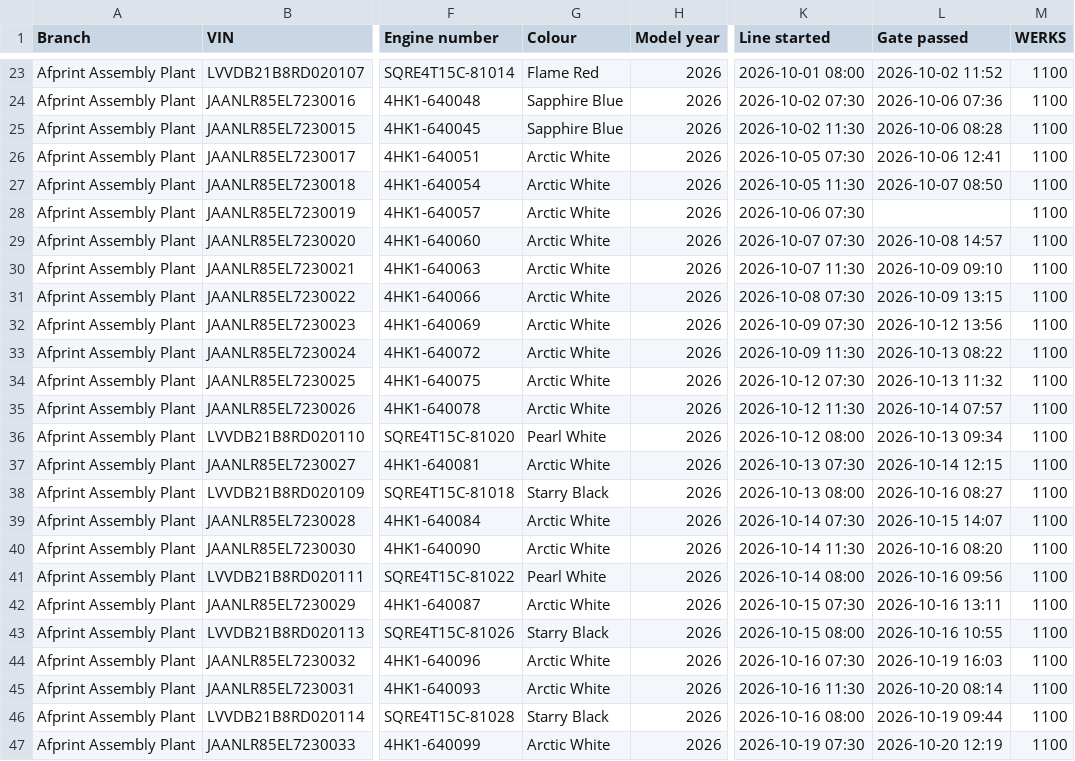
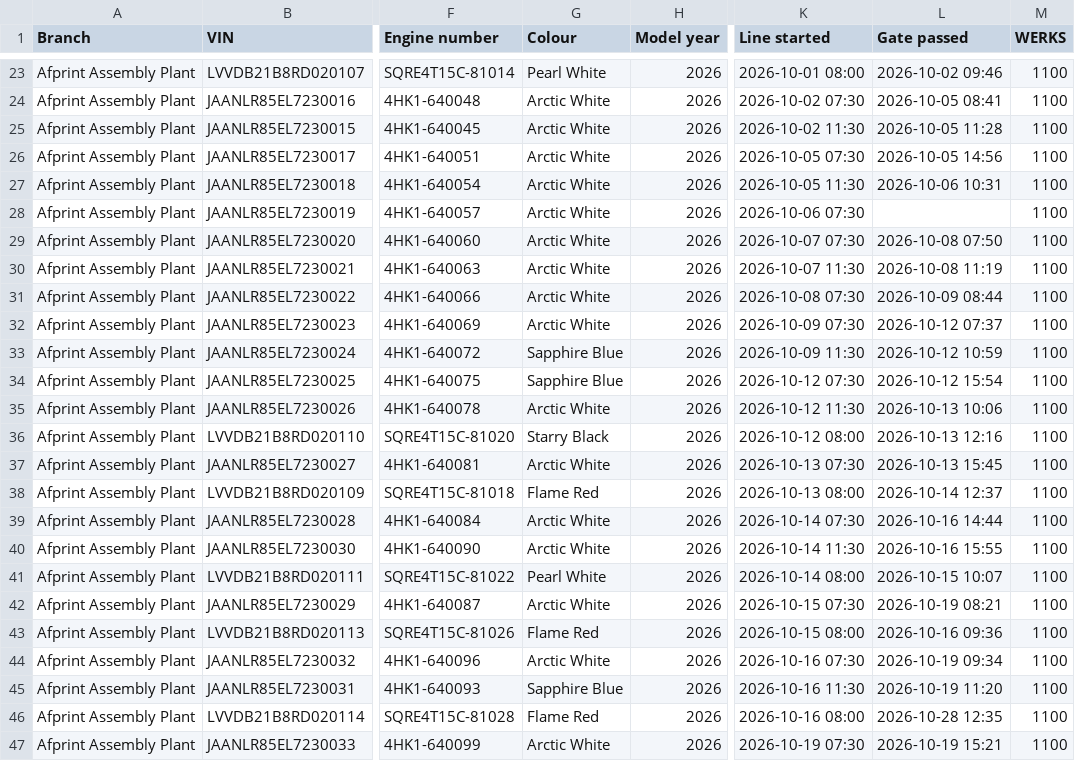
Before and after one commit to JusTech-Cxdxs/ejo100, a CSV file: docs/demo/correct/13_plant_vehicles_demo.csv, drawn as a sheet; only a part is shown, gaps mark what is left out; the diff covers the shown part only; the diff names each change by its address in the sheet, - before the commit and + after, or states it on an @@ line.

```diff
--- a/docs/demo/correct/13_plant_vehicles_demo.csv
+++ b/docs/demo/correct/13_plant_vehicles_demo.csv
-G23 (Colour): Flame Red
+G23 (Colour): Pearl White
-L23 (Gate passed): 2026-10-02 11:52
+L23 (Gate passed): 2026-10-02 09:46
-G24:G25 (Colour): Sapphire Blue
+G24:G25 (Colour): Arctic White
-L24 (Gate passed): 2026-10-06 07:36
+L24 (Gate passed): 2026-10-05 08:41
-L25 (Gate passed): 2026-10-06 08:28
+L25 (Gate passed): 2026-10-05 11:28
-L26 (Gate passed): 2026-10-06 12:41
+L26 (Gate passed): 2026-10-05 14:56
-L27 (Gate passed): 2026-10-07 08:50
+L27 (Gate passed): 2026-10-06 10:31
-L29 (Gate passed): 2026-10-08 14:57
+L29 (Gate passed): 2026-10-08 07:50
-L30 (Gate passed): 2026-10-09 09:10
+L30 (Gate passed): 2026-10-08 11:19
-L31 (Gate passed): 2026-10-09 13:15
+L31 (Gate passed): 2026-10-09 08:44
-L32 (Gate passed): 2026-10-12 13:56
+L32 (Gate passed): 2026-10-12 07:37
-G33:G34 (Colour): Arctic White
+G33:G34 (Colour): Sapphire Blue
-L33 (Gate passed): 2026-10-13 08:22
+L33 (Gate passed): 2026-10-12 10:59
-L34 (Gate passed): 2026-10-13 11:32
+L34 (Gate passed): 2026-10-12 15:54
-L35 (Gate passed): 2026-10-14 07:57
+L35 (Gate passed): 2026-10-13 10:06
-G36 (Colour): Pearl White
+G36 (Colour): Starry Black
-L36 (Gate passed): 2026-10-13 09:34
+L36 (Gate passed): 2026-10-13 12:16
-L37 (Gate passed): 2026-10-14 12:15
+L37 (Gate passed): 2026-10-13 15:45
-G38 (Colour): Starry Black
+G38 (Colour): Flame Red
-L38 (Gate passed): 2026-10-16 08:27
+L38 (Gate passed): 2026-10-14 12:37
-L39 (Gate passed): 2026-10-15 14:07
+L39 (Gate passed): 2026-10-16 14:44
-L40 (Gate passed): 2026-10-16 08:20
+L40 (Gate passed): 2026-10-16 15:55
-L41 (Gate passed): 2026-10-16 09:56
+L41 (Gate passed): 2026-10-15 10:07
-L42 (Gate passed): 2026-10-16 13:11
+L42 (Gate passed): 2026-10-19 08:21
-G43 (Colour): Starry Black
+G43 (Colour): Flame Red
-L43 (Gate passed): 2026-10-16 10:55
+L43 (Gate passed): 2026-10-16 09:36
-L44 (Gate passed): 2026-10-19 16:03
+L44 (Gate passed): 2026-10-19 09:34
-G45 (Colour): Arctic White
+G45 (Colour): Sapphire Blue
-L45 (Gate passed): 2026-10-20 08:14
+L45 (Gate passed): 2026-10-19 11:20
-G46 (Colour): Starry Black
+G46 (Colour): Flame Red
-L46 (Gate passed): 2026-10-19 09:44
+L46 (Gate passed): 2026-10-28 12:35
-L47 (Gate passed): 2026-10-20 12:19
+L47 (Gate passed): 2026-10-19 15:21
```
Also changed, not shown: 79 edited cells elsewhere in this file, 8 other files.
